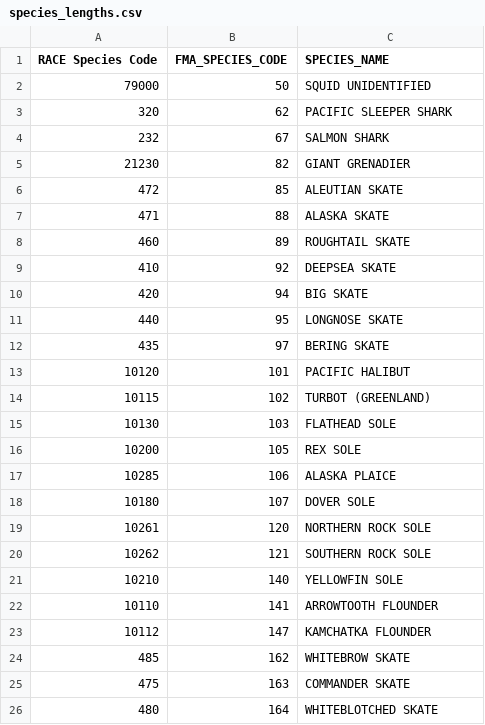
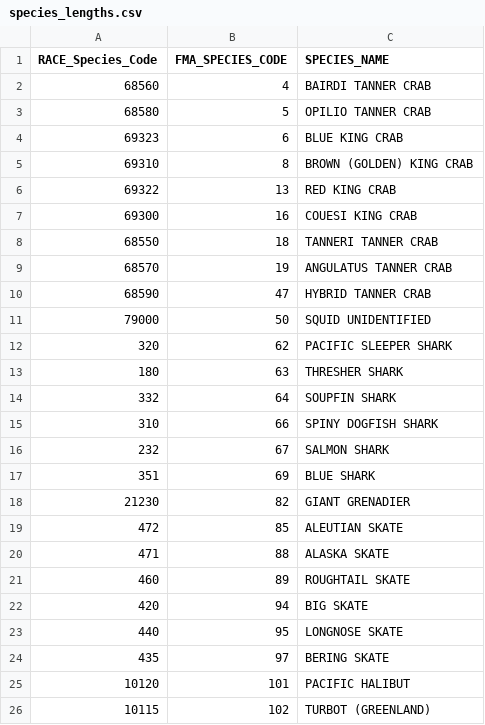
Before and after one commit to afsc-gap-products/FMA-range-verification, a CSV file: code/species_lengths.csv, drawn as a sheet; only a part is shown; the shorter side is filled out with more unchanged rows; the diff covers the shown part only.

Commit message:
Expanded to split into two chunks (length and weight) instead of previously combined approach

```diff
--- a/code/species_lengths.csv
+++ b/code/species_lengths.csv
@@ -1,5 +1,18 @@
-RACE Species Code,FMA_SPECIES_CODE,SPECIES_NAME
+RACE_Species_Code,FMA_SPECIES_CODE,SPECIES_NAME
+68560,4,BAIRDI TANNER CRAB
+68580,5,OPILIO TANNER CRAB
+69323,6,BLUE KING CRAB
+69310,8,BROWN (GOLDEN) KING CRAB
+69322,13,RED KING CRAB
+69300,16,COUESI KING CRAB
+68550,18,TANNERI TANNER CRAB
+68570,19,ANGULATUS TANNER CRAB
+68590,47,HYBRID TANNER CRAB
 79000,50,SQUID UNIDENTIFIED
 320,62,PACIFIC SLEEPER SHARK
+180,63,THRESHER SHARK
+332,64,SOUPFIN SHARK
+310,66,SPINY DOGFISH SHARK
 232,67,SALMON SHARK
+351,69,BLUE SHARK
 21230,82,GIANT GRENADIER
@@ -8,3 +21,2 @@ RACE Species Code,FMA_SPECIES_CODE,SPECIES_NAME
 460,89,ROUGHTAIL SKATE
-410,92,DEEPSEA SKATE
 420,94,BIG SKATE
```
Also changed, not shown: 23 added rows and 1 removed row elsewhere in this file, 7 other files.
